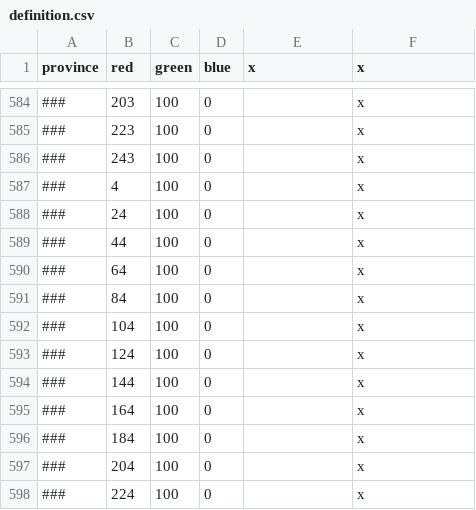
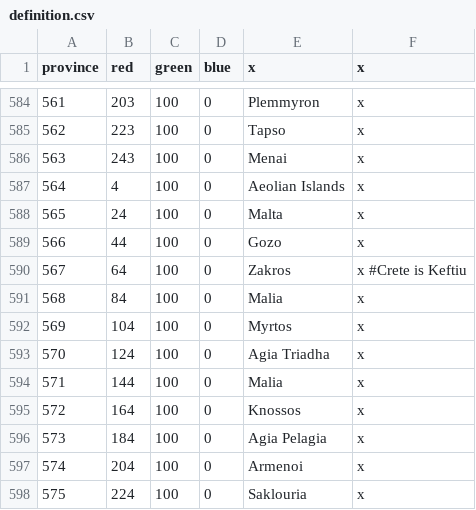
Before and after one commit to lawnsauce/Vic2-mod-Narmeria-2, a CSV file: definition.csv, drawn as a sheet; only a part is shown, gaps mark what is left out; the diff covers the shown part only.

```diff
--- a/definition.csv
+++ b/definition.csv
@@ -584,15 +584,15 @@ province;red;green;blue;x;x
-###;203;100;0;;x
-###;223;100;0;;x
-###;243;100;0;;x
-###;4;100;0;;x
-###;24;100;0;;x
-###;44;100;0;;x
-###;64;100;0;;x
-###;84;100;0;;x
-###;104;100;0;;x
-###;124;100;0;;x
-###;144;100;0;;x
-###;164;100;0;;x
-###;184;100;0;;x
-###;204;100;0;;x
-###;224;100;0;;x
+561;203;100;0;Plemmyron;x
+562;223;100;0;Tapso;x
+563;243;100;0;Menai;x
+564;4;100;0;Aeolian Islands;x
+565;24;100;0;Malta;x
+566;44;100;0;Gozo;x
+567;64;100;0;Zakros;x #Crete is Keftiu
+568;84;100;0;Malia;x
+569;104;100;0;Myrtos;x
+570;124;100;0;Agia Triadha;x
+571;144;100;0;Malia;x
+572;164;100;0;Knossos;x
+573;184;100;0;Agia Pelagia;x
+574;204;100;0;Armenoi;x
+575;224;100;0;Saklouria;x
```
Also changed, not shown: 131 edited cells elsewhere in this file, 2 other files.
